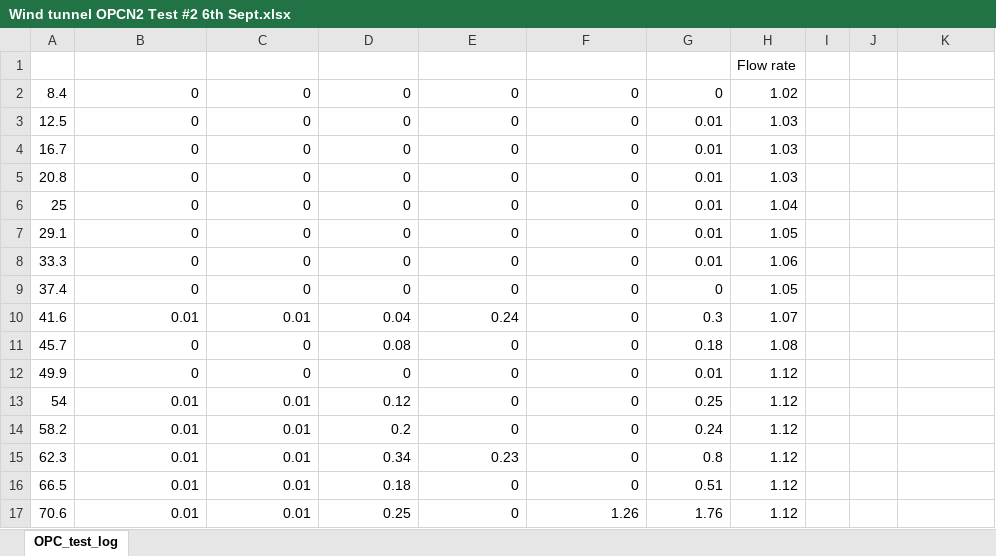
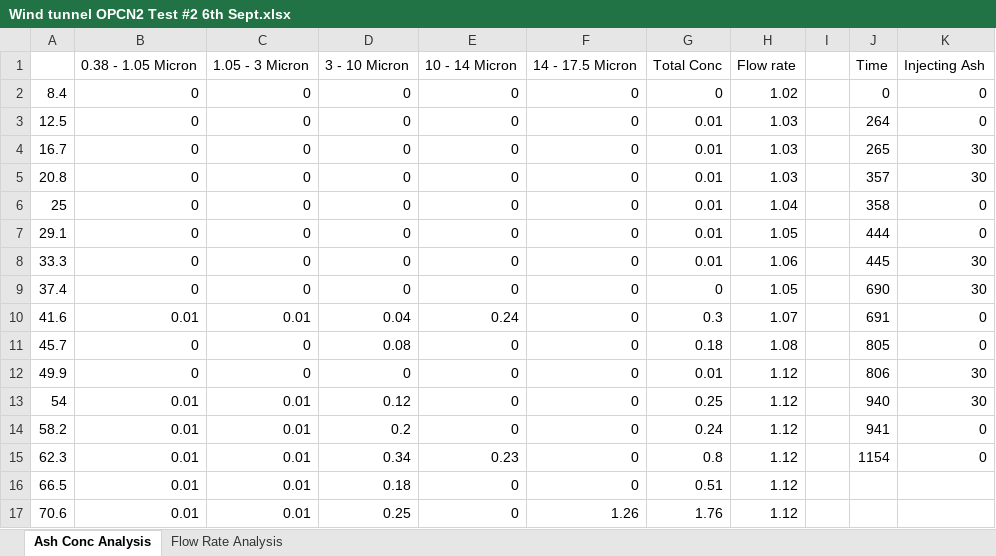
Before and after one commit to DTAUCProject/volcanic-ash-uav, an Excel workbook: Testing/Wind tunnel/Wind tunnel OPCN2 Test #2 6th Sept.xlsx, sheet Ash Conc Analysis, drawn as a sheet; only a part is shown; values as stored, in another font and other column widths than the file's, no borders; charts and pictures not drawn; removed rows and columns are numbered as before the commit, all else as after; the diff names each change by its address in the sheet, - before the commit and + after, or states it on an @@ line.

Commit message:
OPCN2 Wind Tunnel Test analysis

```diff
--- a/Testing/Wind tunnel/Wind tunnel OPCN2 Test #2 6th Sept.xlsx (sheet Ash Conc Analysis)
+++ b/Testing/Wind tunnel/Wind tunnel OPCN2 Test #2 6th Sept.xlsx (sheet Ash Conc Analysis)
-sheet tab: OPC_test_log
+sheet tab: Ash Conc Analysis
+sheet tab: Flow Rate Analysis
-row 1:  |  |  |  |  |  |  | Flow rate
+row 1:  | 0.38 - 1.05 Micron | 1.05 - 3 Micron | 3 - 10 Micron | 10 - 14 Micron | 14 - 17.5 Micron | Total Conc | Flow rate |  | Time | Injecting Ash
-J2: (empty)
+J2: 0
-K2:K3: (empty)
+K2:K3: 0
-J3: (empty)
+J3: 264
-J4: (empty)
+J4: 265
-K4:K5: (empty)
+K4:K5: 30
-J5: (empty)
+J5: 357
-J6: (empty)
+J6: 358
-K6:K7: (empty)
+K6:K7: 0
-J7: (empty)
+J7: 444
-J8: (empty)
+J8: 445
-K8:K9: (empty)
+K8:K9: 30
-J9: (empty)
+J9: 690
-J10: (empty)
+J10: 691
-K10:K11: (empty)
+K10:K11: 0
-J11: (empty)
+J11: 805
-J12: (empty)
+J12: 806
-K12:K13: (empty)
+K12:K13: 30
-J13: (empty)
+J13: 940
-J14: (empty)
+J14: 941
-K14:K15: (empty)
+K14:K15: 0
-J15: (empty)
+J15: 1154
```
Also changed, not shown: charts or pictures, Testing/Wind tunnel/Electrostatic sensor 6_Sept.xlsx, 2 other files.
